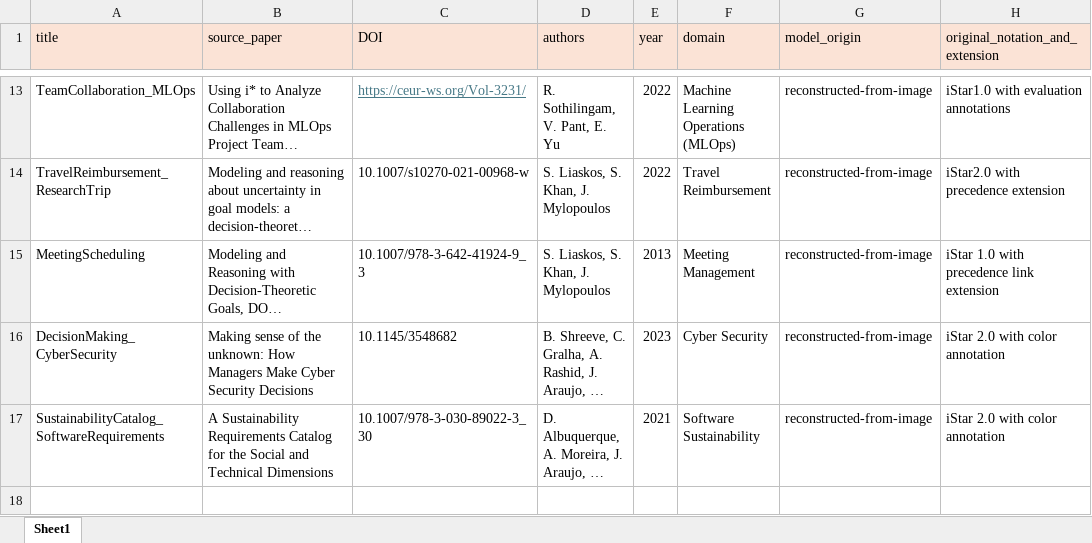
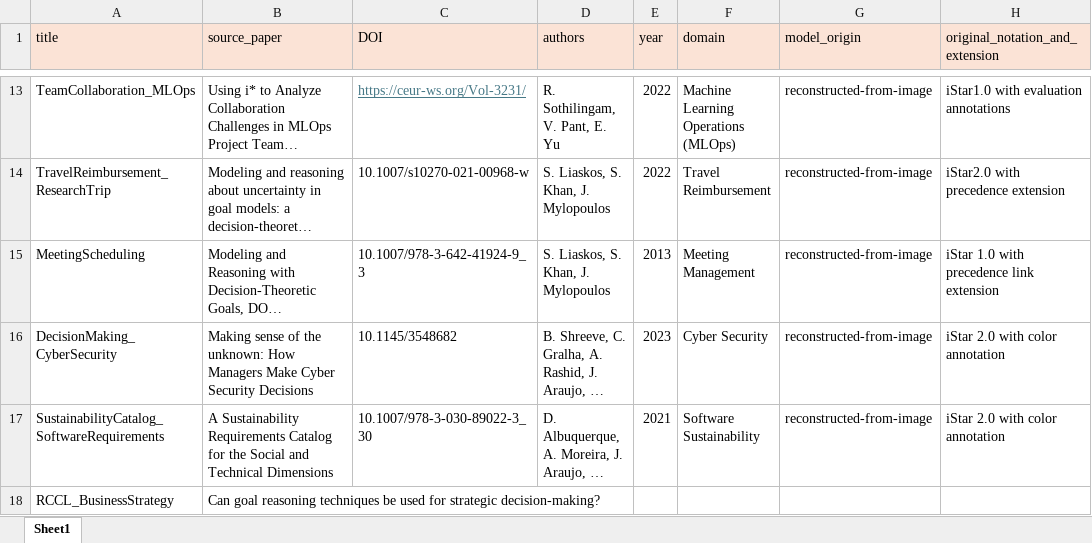
Before and after one commit to esm2345/GoalModelRepository, an Excel workbook: metadata_catalogue.xlsx, sheet Sheet1, drawn as a sheet; only a part is shown, gaps mark what is left out; long unchanged cells end in …; values as stored, in another font and other column widths than the file's, no borders; the diff names each change by its address in the sheet, - before the commit and + after, or states it on an @@ line.

Commit message:
RCCL entry

```diff
--- a/metadata_catalogue.xlsx (sheet Sheet1)
+++ b/metadata_catalogue.xlsx (sheet Sheet1)
+row 18: RCCL_BusinessStrategy | Can goal reasoning techniques be used for strategic decision-making?
```
Also changed, not shown: 3 other files.
